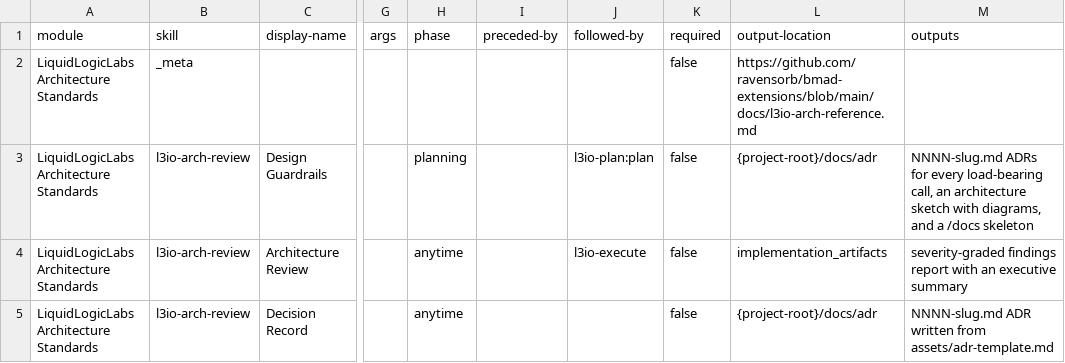
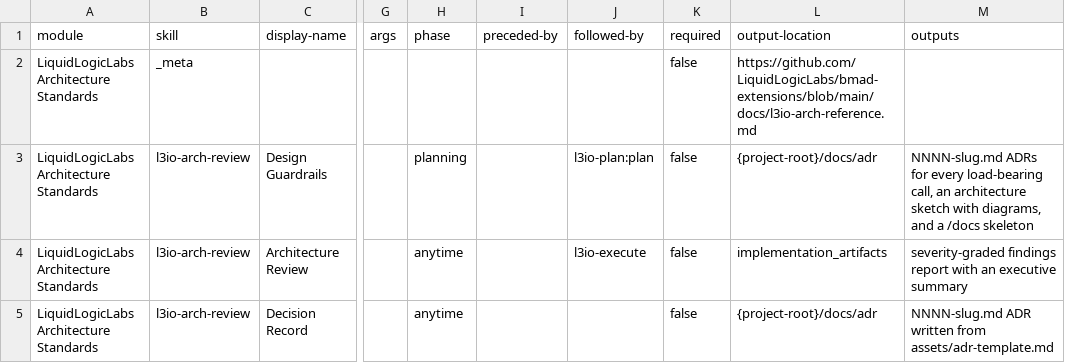
Before and after one commit to LiquidLogicLabs/bmad-extensions, a CSV file: skills/l3io-arch-review/assets/module-help.csv, drawn as a sheet; only a part is shown, gaps mark what is left out; the diff names each change by its address in the sheet, - before the commit and + after, or states it on an @@ line.

```diff
--- a/skills/l3io-arch-review/assets/module-help.csv
+++ b/skills/l3io-arch-review/assets/module-help.csv
-L2 (output-location): https://github.com/ravensorb/bmad-extensions/blob/main/docs/l3io-arch-reference.md
+L2 (output-location): https://github.com/LiquidLogicLabs/bmad-extensions/blob/main/docs/l3io-arch-reference.md
```
Also changed, not shown: skills/l3io-doctor/assets/module-help.csv, skills/l3io-sec-redteam/assets/module-help.csv, 11 other files.
